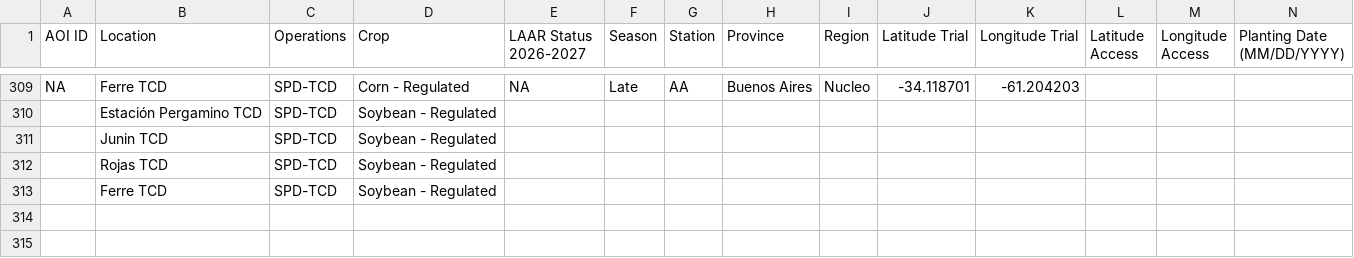
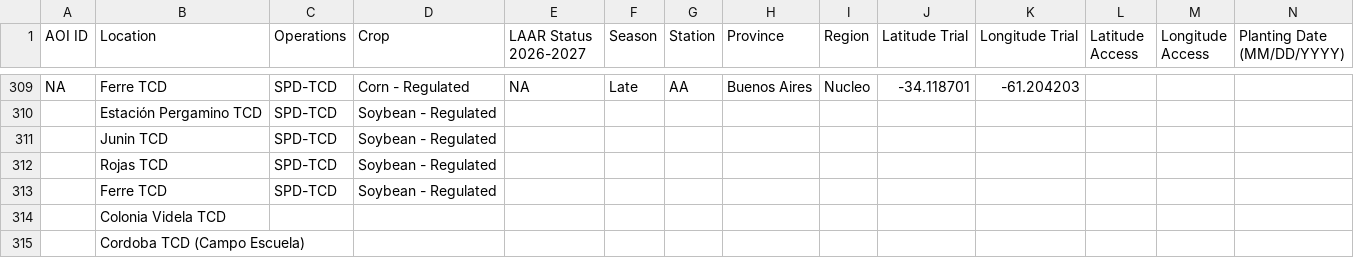
Before and after one commit to LAAR-TESTING-AR/field-trial-master-platform, a CSV file: Sitios_test.csv, drawn as a sheet; only a part is shown, gaps mark what is left out; rows hold the shown columns only; the diff names each change by its address in the sheet, - before the commit and + after, or states it on an @@ line.

Commit message:
Actualizacion automatica de Sitios.csv desde SharePoint

```diff
--- a/Sitios_test.csv
+++ b/Sitios_test.csv
+row 314:  | Colonia Videla TCD
+row 315:  | Cordoba TCD (Campo Escuela)
```
